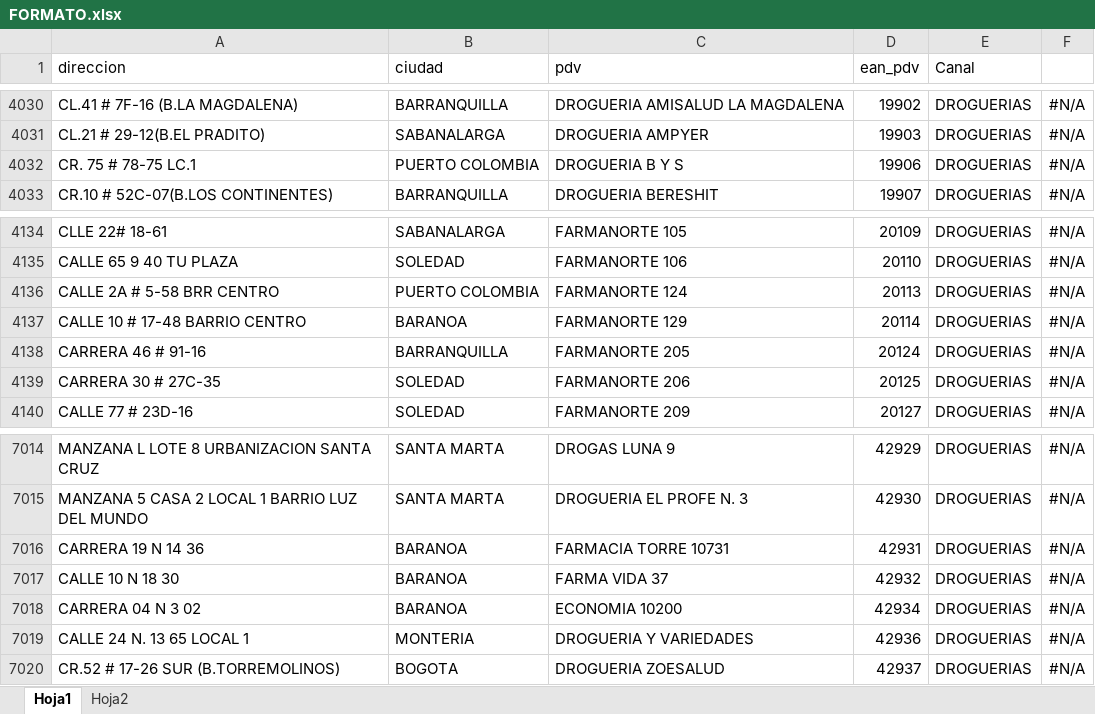
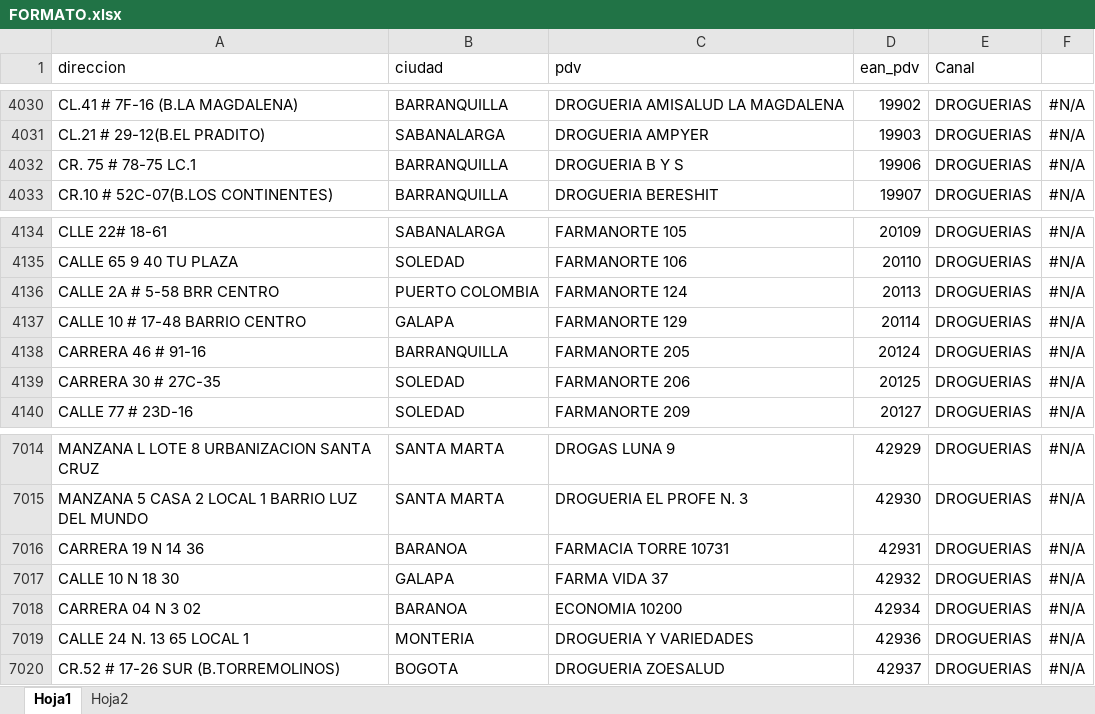
Before and after one commit to notificacionesbiadecco-source/Streamlit, an Excel workbook: FORMATO.xlsx, sheet Hoja1, drawn as a sheet; only a part is shown, gaps mark what is left out; values as stored, in another font and other column widths than the file's, no borders; conditional formats not drawn; the diff names each change by its address in the sheet, - before the commit and + after, or states it on an @@ line.

Commit message:
Actualización FORMATO.xlsx 17-06-25

```diff
--- a/FORMATO.xlsx (sheet Hoja1)
+++ b/FORMATO.xlsx (sheet Hoja1)
-B4032 (ciudad): PUERTO COLOMBIA
+B4032 (ciudad): BARRANQUILLA
-B4137 (ciudad): BARANOA
+B4137 (ciudad): GALAPA
-B7017 (ciudad): BARANOA
+B7017 (ciudad): GALAPA
```
